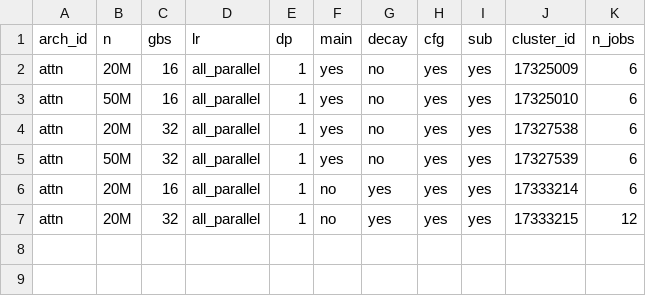
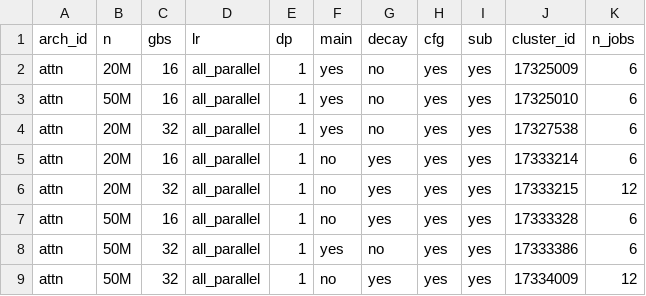
Before and after one commit to jaisidhsingh/fastlm, a CSV file: execs/exec_db.csv, drawn as a sheet; removed rows and columns are numbered as before the commit, all else as after; the diff names each change by its address in the sheet, - before the commit and + after, or states it on an @@ line.

```diff
--- a/execs/exec_db.csv
+++ b/execs/exec_db.csv
-row 5: attn | 50M | 32 | all_parallel | 1 | yes | no | yes | yes | 17327539 | 6
+row 7: attn | 50M | 16 | all_parallel | 1 | no | yes | yes | yes | 17333328 | 6
+row 8: attn | 50M | 32 | all_parallel | 1 | yes | no | yes | yes | 17333386 | 6
+row 9: attn | 50M | 32 | all_parallel | 1 | no | yes | yes | yes | 17334009 | 12
```
Also changed, not shown: 7 other files.
